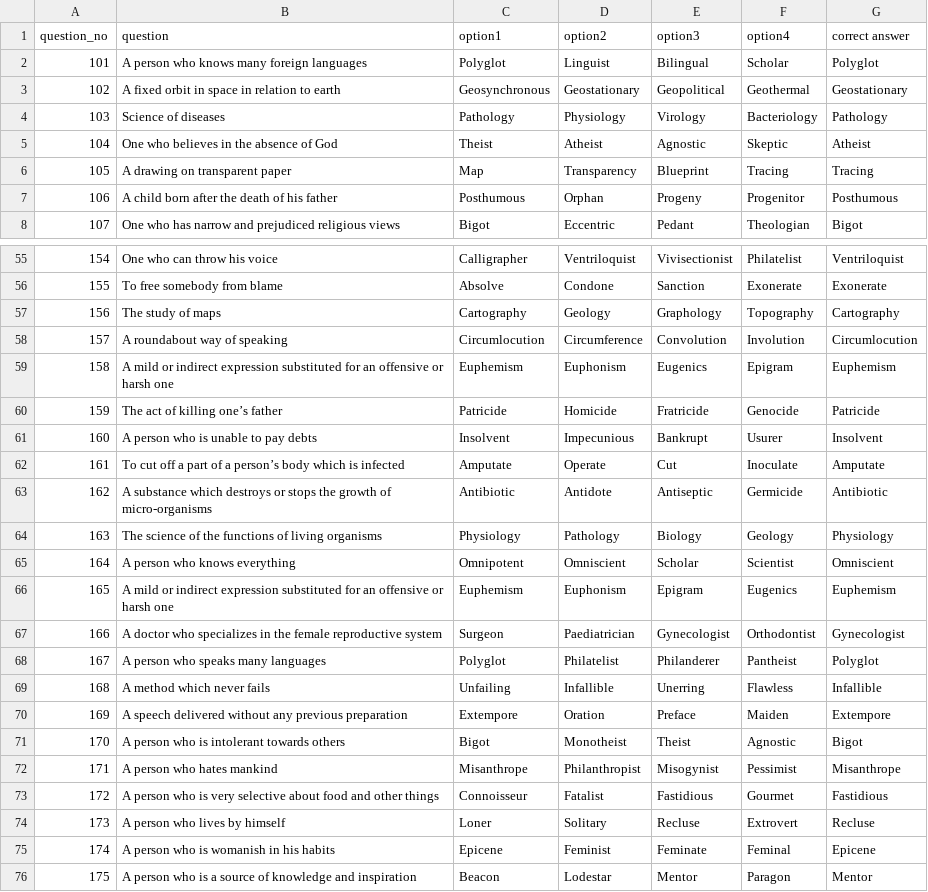
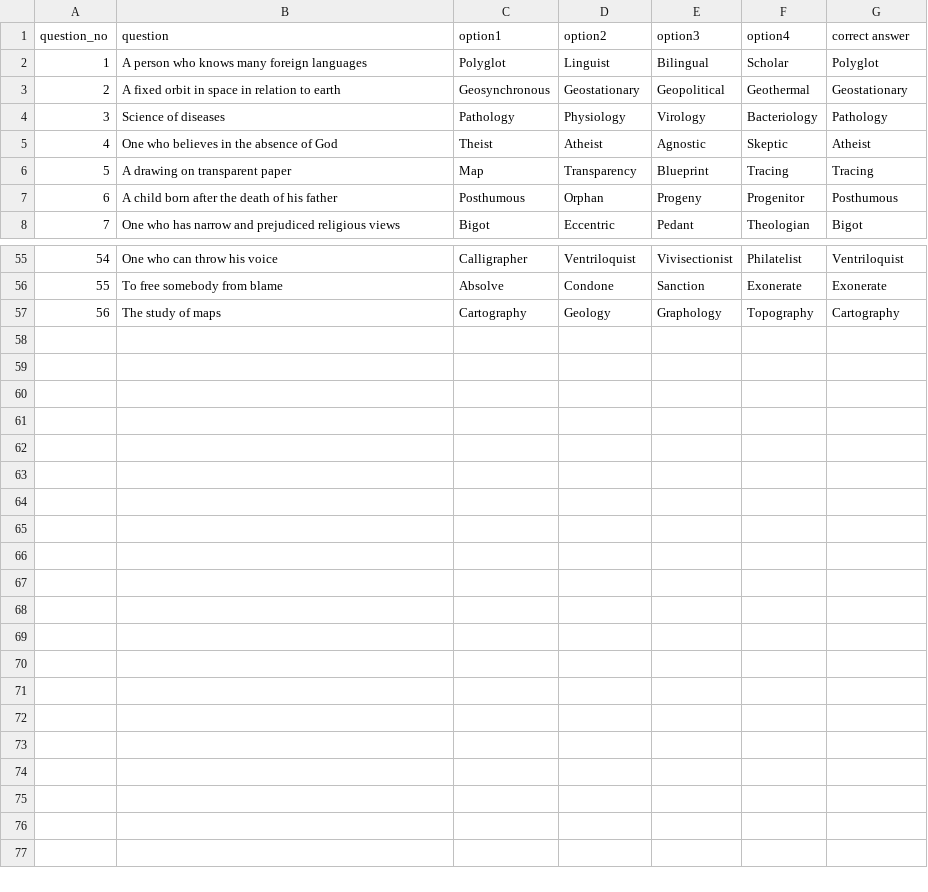
Before and after one commit to its0su0rj/owspracticeits-suraj, a CSV file: set2chslpyq.csv, drawn as a sheet; only a part is shown, gaps mark what is left out; the diff names each change by its address in the sheet, - before the commit and + after, or states it on an @@ line.

Commit message:
Update set2chslpyq.csv

```diff
--- a/set2chslpyq.csv
+++ b/set2chslpyq.csv
@@ column A (question_no) renumbered between rows 2 and 57 @@
-row 58: 157 | A roundabout way of speaking | Circumlocution | Circumference | Convolution | Involution | Circumlocution
-row 59: 158 | A mild or indirect expression substituted for an offensive or harsh one | Euphemism | Euphonism | Eugenics | Epigram | Euphemism
-row 60: 159 | The act of killing one’s father | Patricide | Homicide | Fratricide | Genocide | Patricide
-row 61: 160 | A person who is unable to pay debts | Insolvent | Impecunious | Bankrupt | Usurer | Insolvent
-row 62: 161 | To cut off a part of a person’s body which is infected | Amputate | Operate | Cut | Inoculate | Amputate
-row 63: 162 | A substance which destroys or stops the growth of micro-organisms | Antibiotic | Antidote | Antiseptic | Germicide | Antibiotic
-row 64: 163 | The science of the functions of living organisms | Physiology | Pathology | Biology | Geology | Physiology
-row 65: 164 | A person who knows everything | Omnipotent | Omniscient | Scholar | Scientist | Omniscient
-row 66: 165 | A mild or indirect expression substituted for an offensive or harsh one | Euphemism | Euphonism | Epigram | Eugenics | Euphemism
-row 67: 166 | A doctor who specializes in the female reproductive system | Surgeon | Paediatrician | Gynecologist | Orthodontist | Gynecologist
-row 68: 167 | A person who speaks many languages | Polyglot | Philatelist | Philanderer | Pantheist | Polyglot
-row 69: 168 | A method which never fails | Unfailing | Infallible | Unerring | Flawless | Infallible
-row 70: 169 | A speech delivered without any previous preparation | Extempore | Oration | Preface | Maiden | Extempore
-row 71: 170 | A person who is intolerant towards others | Bigot | Monotheist | Theist | Agnostic | Bigot
-row 72: 171 | A person who hates mankind | Misanthrope | Philanthropist | Misogynist | Pessimist | Misanthrope
-row 73: 172 | A person who is very selective about food and other things | Connoisseur | Fatalist | Fastidious | Gourmet | Fastidious
-row 74: 173 | A person who lives by himself | Loner | Solitary | Recluse | Extrovert | Recluse
-row 75: 174 | A person who is womanish in his habits | Epicene | Feminist | Feminate | Feminal | Epicene
-row 76: 175 | A person who is a source of knowledge and inspiration | Beacon | Lodestar | Mentor | Paragon | Mentor
```
